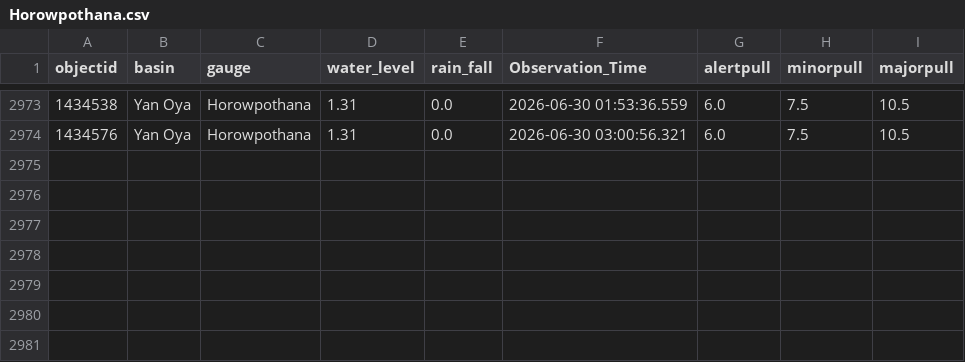
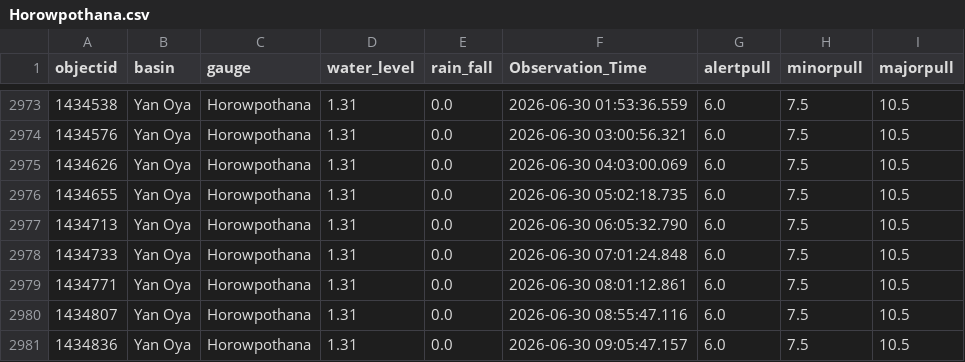
Before and after one commit to hhumal/Irrigation-Dept-Manual-River-Gauge-Readings, a CSV file: Station_Rainfall_CSVs/Horowpothana.csv, drawn as a sheet; only a part is shown, gaps mark what is left out; the diff names each change by its address in the sheet, - before the commit and + after, or states it on an @@ line.

```diff
--- a/Station_Rainfall_CSVs/Horowpothana.csv
+++ b/Station_Rainfall_CSVs/Horowpothana.csv
+row 2975: 1434626 | Yan Oya | Horowpothana | 1.31 | 0.0 | 2026-06-30 04:03:00.069 | 6.0 | 7.5 | 10.5
+row 2976: 1434655 | Yan Oya | Horowpothana | 1.31 | 0.0 | 2026-06-30 05:02:18.735 | 6.0 | 7.5 | 10.5
+row 2977: 1434713 | Yan Oya | Horowpothana | 1.31 | 0.0 | 2026-06-30 06:05:32.790 | 6.0 | 7.5 | 10.5
+row 2978: 1434733 | Yan Oya | Horowpothana | 1.31 | 0.0 | 2026-06-30 07:01:24.848 | 6.0 | 7.5 | 10.5
+row 2979: 1434771 | Yan Oya | Horowpothana | 1.31 | 0.0 | 2026-06-30 08:01:12.861 | 6.0 | 7.5 | 10.5
+row 2980: 1434807 | Yan Oya | Horowpothana | 1.31 | 0.0 | 2026-06-30 08:55:47.116 | 6.0 | 7.5 | 10.5
+row 2981: 1434836 | Yan Oya | Horowpothana | 1.31 | 0.0 | 2026-06-30 09:05:47.157 | 6.0 | 7.5 | 10.5
```
Also changed, not shown: Station_Rainfall_CSVs/Holombuwa.csv, Station_Rainfall_CSVs/Kalawellawa_(Millakanda).csv, 37 other files.
